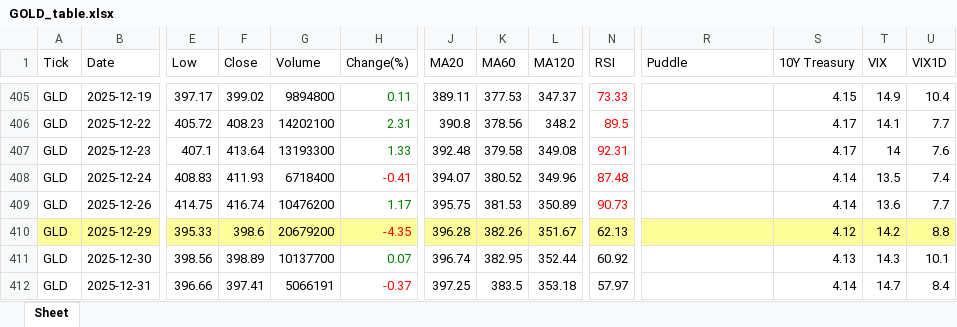
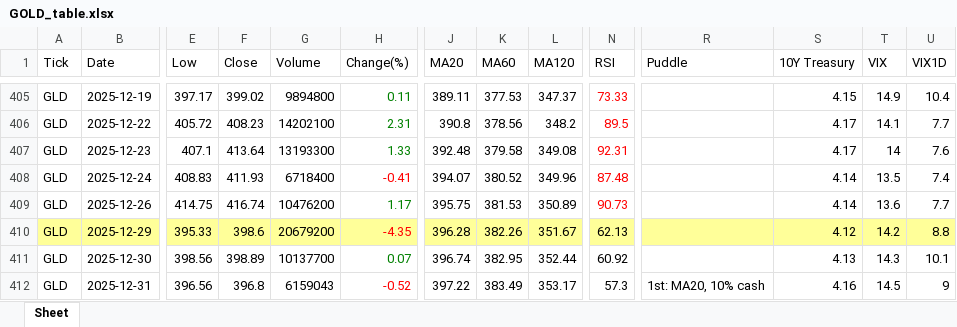
Before and after one commit to jangjb1204-sys/my-python-bot, an Excel workbook: US_stock/GOLD_table.xlsx, sheet Sheet, drawn as a sheet; only a part is shown, gaps mark what is left out; values as stored, in another font and other column widths than the file's, no borders; the diff names each change by its address in the sheet, - before the commit and + after, or states it on an @@ line.

```diff
--- a/US_stock/GOLD_table.xlsx (sheet Sheet)
+++ b/US_stock/GOLD_table.xlsx (sheet Sheet)
-E412 (Low): 396.66
+E412 (Low): 396.56
-F412 (Close): 397.41
+F412 (Close): 396.8
-G412 (Volume): 5066191
+G412 (Volume): 6159043
-H412 (Change(%)): -0.37
+H412 (Change(%)): -0.52
-J412 (MA20): 397.25
+J412 (MA20): 397.22
-K412 (MA60): 383.5
+K412 (MA60): 383.49
-L412 (MA120): 353.18
+L412 (MA120): 353.17
-N412 (RSI): 57.97
+N412 (RSI): 57.3
-R412 (Puddle): (empty)
+R412 (Puddle): 1st: MA20, 10% cash
-S412 (10Y Treasury): 4.14
+S412 (10Y Treasury): 4.16
-T412 (VIX): 14.7
+T412 (VIX): 14.5
-U412 (VIX1D): 8.4
+U412 (VIX1D): 9
```
Also changed, not shown: US_stock/FINX_table.xlsx, US_stock/NASDAQ_table.xlsx, 32 other files.
